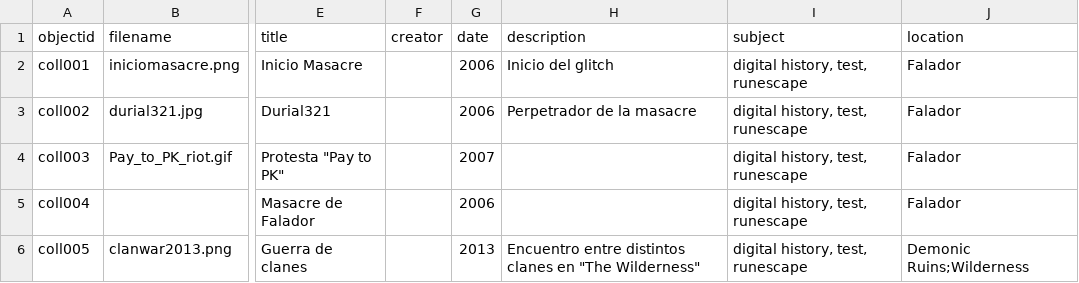
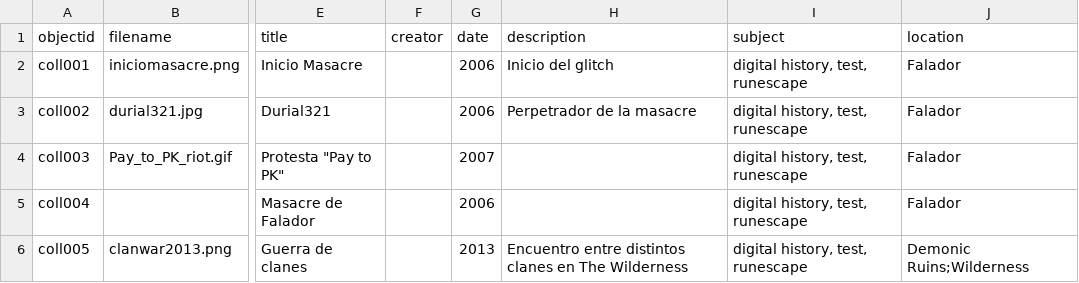
Before and after one commit to nuclearst/Prueba-2-OSRS, a CSV file: _data/metadatarepositorio.csv, drawn as a sheet; only a part is shown, gaps mark what is left out; the diff names each change by its address in the sheet, - before the commit and + after, or states it on an @@ line.

Commit message:
Update metadatarepositorio.csv

```diff
--- a/_data/metadatarepositorio.csv
+++ b/_data/metadatarepositorio.csv
-H6 (description): …clanes en "The Wilderness"
+H6 (description): …clanes en The Wilderness
```
